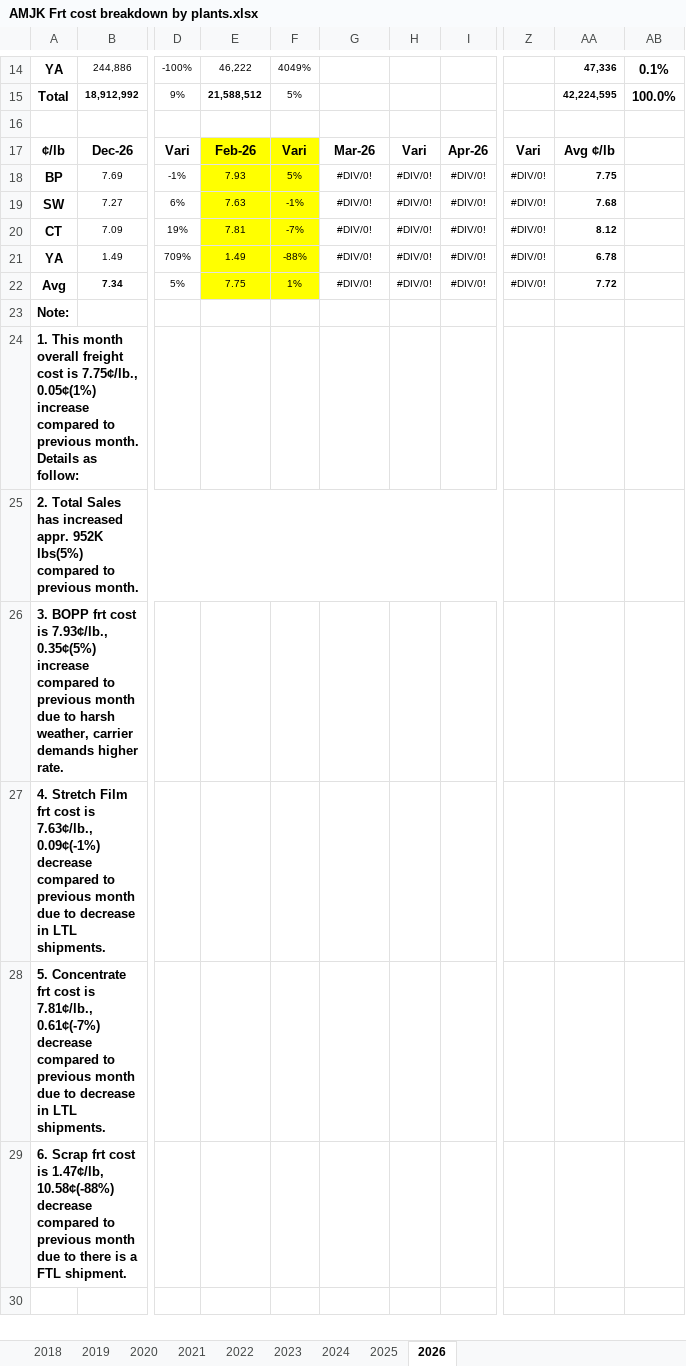
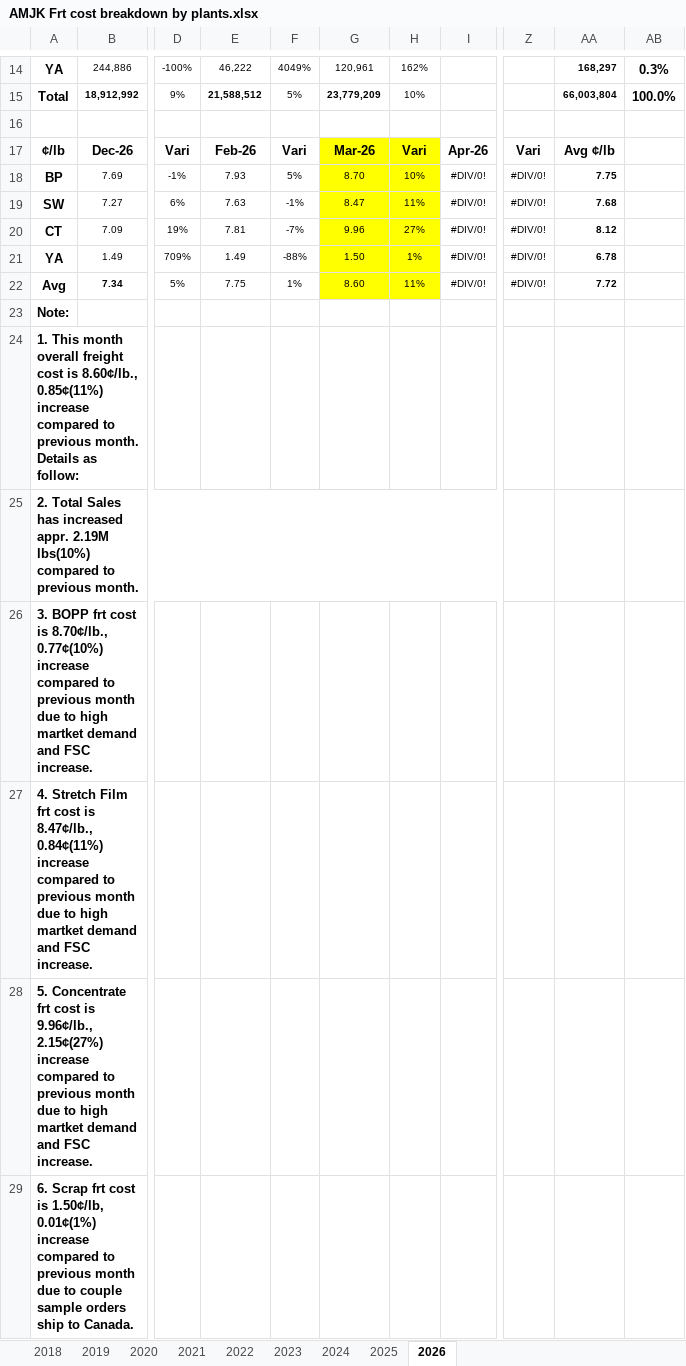
Before and after one commit to TW168/warship-v2, an Excel workbook: raw_data/Mei/AMJK Frt cost breakdown by plants.xlsx, sheet 2026, drawn as a sheet; only a part is shown, gaps mark what is left out; values as stored, in another font and other column widths than the file's, no borders; the diff covers the shown part only; the diff names each change by its address in the sheet, - before the commit and + after, or states it on an @@ line.

```diff
--- a/raw_data/Mei/AMJK Frt cost breakdown by plants.xlsx (sheet 2026)
+++ b/raw_data/Mei/AMJK Frt cost breakdown by plants.xlsx (sheet 2026)
-G14: (empty)
+G14: 120,961
-H14: (empty)
+H14: 162%
-AA14: 47,336
+AA14: 168,297
-AB14: 0.1%
+AB14: 0.3%
-G15: (empty)
+G15: 23,779,209
-H15: (empty)
+H15: 10%
-AA15: 42,224,595
+AA15: 66,003,804
-E17:F22 fill: #FFFF00
+E17:F22 fill: none
-G17:H22 fill: none
+G17:H22 fill: #FFFF00
-G18: #DIV/0!
+G18: 8.70
-H18: #DIV/0!
+H18: 10%
-G19: #DIV/0!
+G19: 8.47
-H19: #DIV/0!
+H19: 11%
-G20: #DIV/0!
+G20: 9.96
-H20: #DIV/0!
+H20: 27%
-G21: #DIV/0!
+G21: 1.50
-H21: #DIV/0!
+H21: 1%
-G22: #DIV/0!
+G22: 8.60
-H22: #DIV/0!
+H22: 11%
-A24: …cost is 7.75¢/lb., 0.05¢(1%) increase compared…
+A24: …cost is 8.60¢/lb., 0.85¢(11%) increase compared…
-A25: …increased appr. 952K lbs(5%) compared to…
+A25: …increased appr. 2.19M lbs(10%) compared to…
-A26: …cost is 7.93¢/lb., 0.35¢(5%) increase compared to previous month due to harsh weather, carrier demands higher rate.
+A26: …cost is 8.70¢/lb., 0.77¢(10%) increase compared to previous month due to high martket demand and FSC increase.
-A27: …cost is 7.63¢/lb., 0.09¢(-1%) decrease compared to previous month due to decrease in LTL shipments.
+A27: …cost is 8.47¢/lb., 0.84¢(11%) increase compared to previous month due to high martket demand and FSC increase.
-A28: …cost is 7.81¢/lb., 0.61¢(-7%) decrease compared to previous month due to decrease in LTL shipments.
+A28: …cost is 9.96¢/lb., 2.15¢(27%) increase compared to previous month due to high martket demand and FSC increase.
-A29: …cost is 1.47¢/lb, 10.58¢(-88%) decrease compared to previous month due to there is a FTL shipment.
+A29: …cost is 1.50¢/lb, 0.01¢(1%) increase compared to previous month due to couple sample orders ship to Canada.
```
Also changed, not shown: 29 edited cells elsewhere in this sheet, raw_data/Mei/All Plants Freight Cost Analysis.xlsx, 3 other files.
